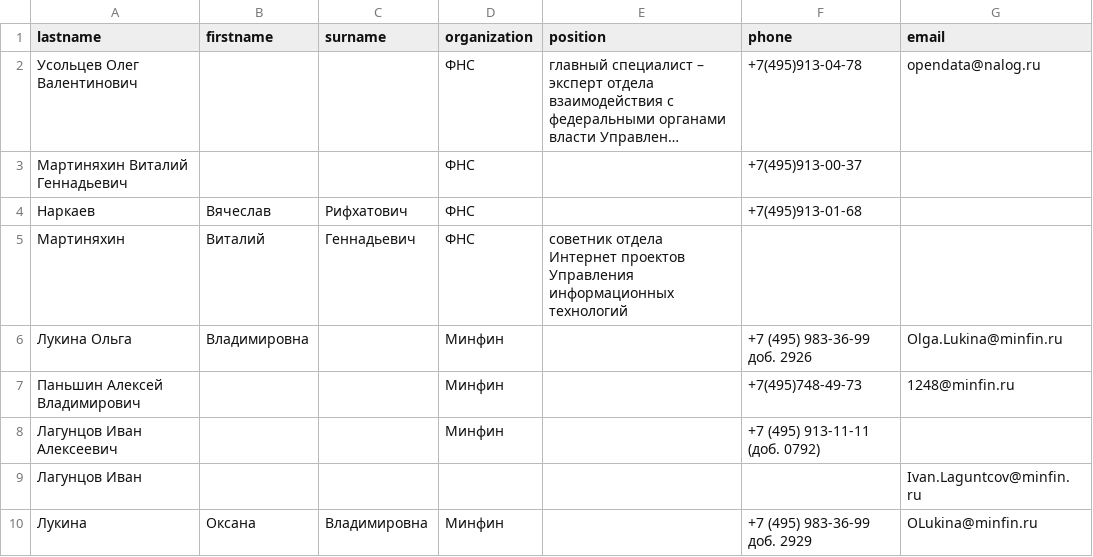
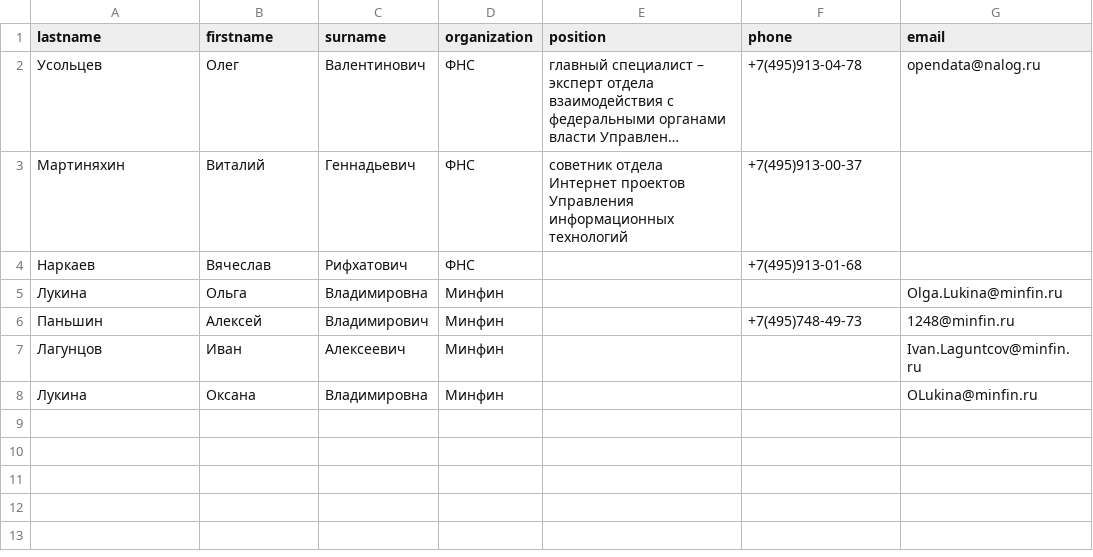
Before and after one commit to Marusyadrey/PY_Prof, a CSV file: regex_phonebook/phonebook.csv, drawn as a sheet; long unchanged cells end in …; removed rows and columns are numbered as before the commit, all else as after; the diff names each change by its address in the sheet, - before the commit and + after, or states it on an @@ line.

Commit message:
Доработка ДЗ. Результат в phonebook.csv

```diff
--- a/regex_phonebook/phonebook.csv
+++ b/regex_phonebook/phonebook.csv
-A2 (lastname): Усольцев Олег Валентинович
+A2 (lastname): Усольцев
-B2 (firstname): (empty)
+B2 (firstname): Олег
-C2 (surname): (empty)
+C2 (surname): Валентинович
-row 3: Мартиняхин Виталий Геннадьевич |  |  | ФНС |  | +7(495)913-00-37
+row 3: Мартиняхин | Виталий | Геннадьевич | ФНС | cоветник отдела Интернет проектов Управления информационных технологий | +7(495)913-00-37
-row 5: Мартиняхин | Виталий | Геннадьевич | ФНС | cоветник отдела Интернет проектов Управления информационных технологий
-row 6: Лукина Ольга | Владимировна |  | Минфин |  | +7 (495) 983-36-99 доб. 2926 | Olga.Lukina@minfin.ru
+row 5: Лукина | Ольга | Владимировна | Минфин |  |  | Olga.Lukina@minfin.ru
-A6 (lastname): Паньшин Алексей Владимирович
+A6 (lastname): Паньшин
-B6 (firstname): (empty)
+B6 (firstname): Алексей
-C6 (surname): (empty)
+C6 (surname): Владимирович
-row 8: Лагунцов Иван Алексеевич |  |  | Минфин |  | +7 (495) 913-11-11 (доб. 0792)
-row 9: Лагунцов Иван |  |  |  |  |  | Ivan.Laguntcov@minfin.ru
+row 7: Лагунцов | Иван | Алексеевич | Минфин |  |  | Ivan.Laguntcov@minfin.ru
-F8 (phone): +7 (495) 983-36-99 доб. 2929
+F8 (phone): (empty)
```
Also changed, not shown: 1 other file.
